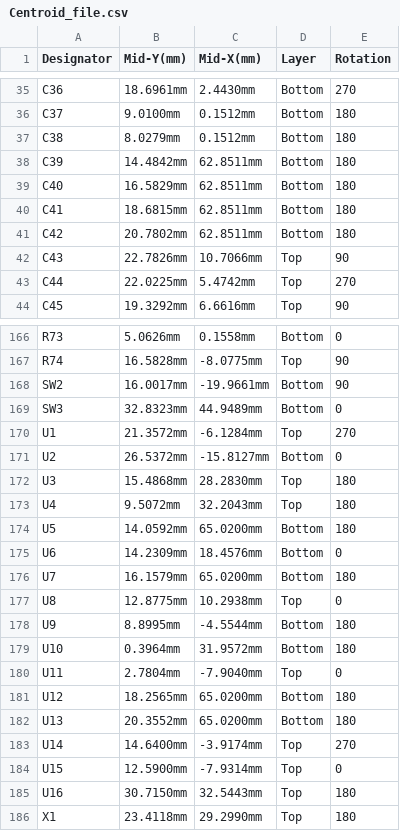
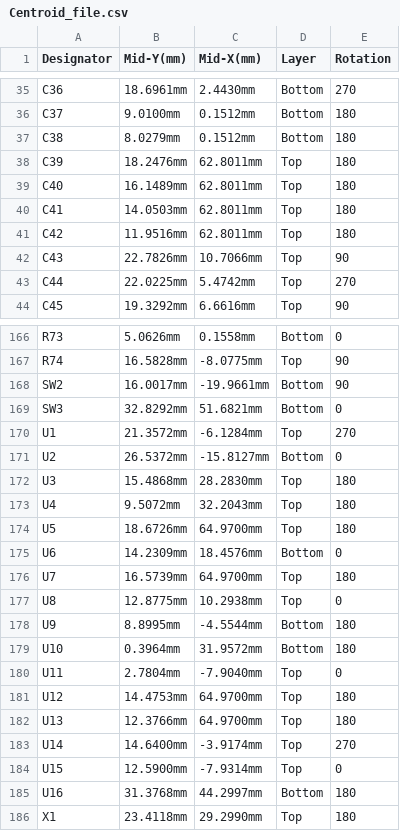
Before and after one commit to eSpark-Backup/gerholdvoorde-dronebms, a CSV file: Design Files/Powermodule-v8.0.0/Delievrables/Pick_N_Place/Centroid_file.csv, drawn as a sheet; only a part is shown, gaps mark what is left out; the diff covers the shown part only.

```diff
--- a/Design Files/Powermodule-v8.0.0/Delievrables/Pick_N_Place/Centroid_file.csv
+++ b/Design Files/Powermodule-v8.0.0/Delievrables/Pick_N_Place/Centroid_file.csv
@@ -37,6 +37,6 @@ C37,9.0100mm,0.1512mm,Bottom,180
 C38,8.0279mm,0.1512mm,Bottom,180
-C39,14.4842mm,62.8511mm,Bottom,180
-C40,16.5829mm,62.8511mm,Bottom,180
-C41,18.6815mm,62.8511mm,Bottom,180
-C42,20.7802mm,62.8511mm,Bottom,180
+C39,18.2476mm,62.8011mm,Top,180
+C40,16.1489mm,62.8011mm,Top,180
+C41,14.0503mm,62.8011mm,Top,180
+C42,11.9516mm,62.8011mm,Top,180
 C43,22.7826mm,10.7066mm,Top,90
@@ -168,3 +168,3 @@ R74,16.5828mm,-8.0775mm,Top,90
 SW2,16.0017mm,-19.9661mm,Bottom,90
-SW3,32.8323mm,44.9489mm,Bottom,0
+SW3,32.8292mm,51.6821mm,Bottom,0
 U1,21.3572mm,-6.1284mm,Top,270
@@ -173,5 +173,5 @@ U3,15.4868mm,28.2830mm,Top,180
 U4,9.5072mm,32.2043mm,Top,180
-U5,14.0592mm,65.0200mm,Bottom,180
+U5,18.6726mm,64.9700mm,Top,180
 U6,14.2309mm,18.4576mm,Bottom,0
-U7,16.1579mm,65.0200mm,Bottom,180
+U7,16.5739mm,64.9700mm,Top,180
 U8,12.8775mm,10.2938mm,Top,0
@@ -180,7 +180,7 @@ U10,0.3964mm,31.9572mm,Bottom,180
 U11,2.7804mm,-7.9040mm,Top,0
-U12,18.2565mm,65.0200mm,Bottom,180
-U13,20.3552mm,65.0200mm,Bottom,180
+U12,14.4753mm,64.9700mm,Top,180
+U13,12.3766mm,64.9700mm,Top,180
 U14,14.6400mm,-3.9174mm,Top,270
 U15,12.5900mm,-7.9314mm,Top,0
-U16,30.7150mm,32.5443mm,Top,180
+U16,31.3768mm,44.2997mm,Bottom,180
 X1,23.4118mm,29.2990mm,Top,180
```
Also changed, not shown: 60 edited cells elsewhere in this file, 49 other files.
